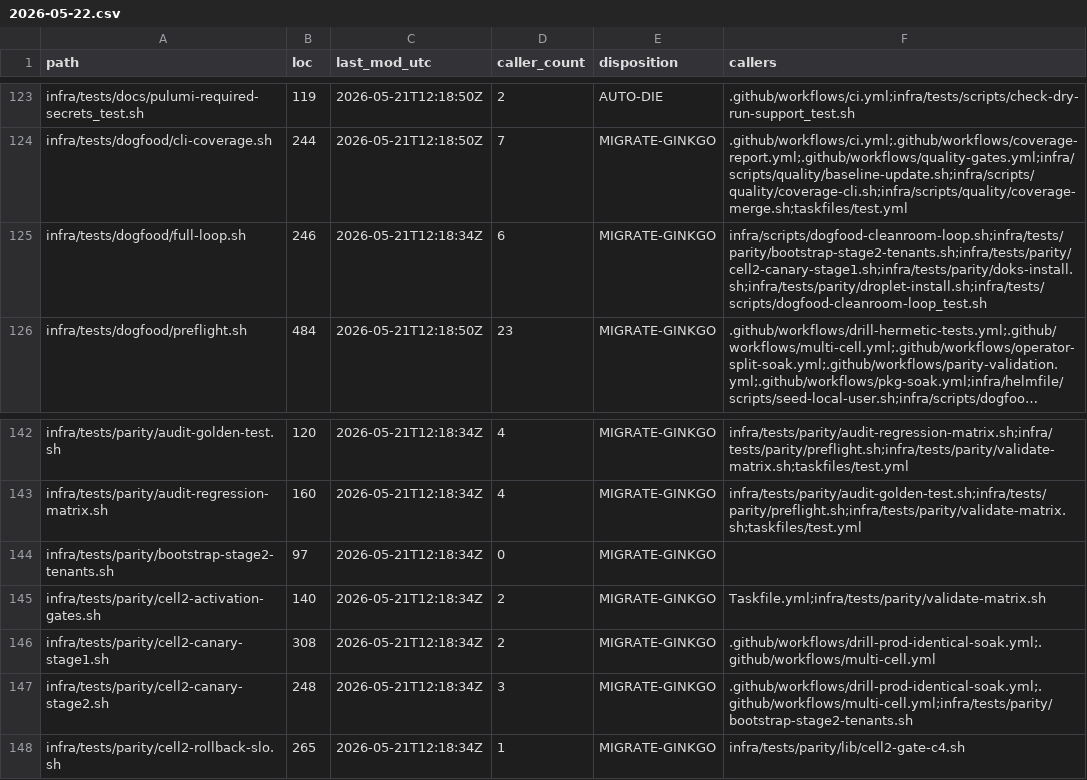
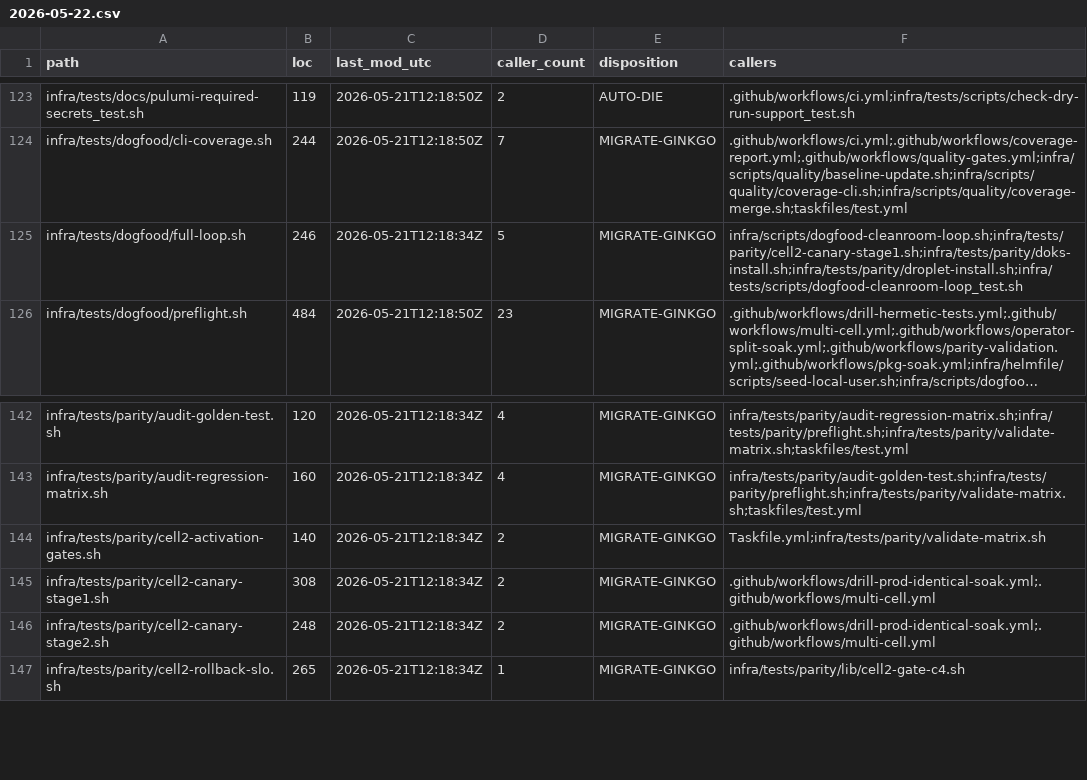
Before and after one commit to getloopscale/loop-runtime, a CSV file: docs/scripts-audit/2026-05-22.csv, drawn as a sheet; only a part is shown, gaps mark what is left out; long unchanged cells end in …; removed rows and columns are numbered as before the commit, all else as after; the diff names each change by its address in the sheet, - before the commit and + after, or states it on an @@ line.

Commit message:
chore(scripts): delete dead bootstrap-stage2-tenants.sh (orphaned by run-adr-soaks deletion)
Bulk-bootstrapped dev tenants FOR the local Stage 2 soak (fix-all-platform-issues
T5.1). Its only consumer was run-adr-soaks-bg.sh (deleted this session — dropped
local-soak gate, D7). Now definitively orphaned: zero functional refs, not in any
workflow, serves the dropped Stage 2 local-soak that CI's drill-prod-identical-soak
superseded.

Verified via move-to-temp+validate: zero refs, no companion test, backup at /tmp,
restorable from git history. N(bash) 219 -> 218.

```diff
--- a/docs/scripts-audit/2026-05-22.csv
+++ b/docs/scripts-audit/2026-05-22.csv
-D125 (caller_count): 6
+D125 (caller_count): 5
-F125 (callers): infra/scripts/dogfood-cleanroom-loop.sh;infra/tests/parity/bootstrap-stage2-tenants.sh;infra/tests/parity/cell2-canary-stage1.sh;infra/tests/parity/doks-install.sh;infra/tests/parity/droplet-install.sh;infra/tests/scripts/dogfood-cleanroom-loop_test.sh
+F125 (callers): infra/scripts/dogfood-cleanroom-loop.sh;infra/tests/parity/cell2-canary-stage1.sh;infra/tests/parity/doks-install.sh;infra/tests/parity/droplet-install.sh;infra/tests/scripts/dogfood-cleanroom-loop_test.sh
-row 144: infra/tests/parity/bootstrap-stage2-tenants.sh | 97 | 2026-05-21T12:18:34Z | 0 | MIGRATE-GINKGO
-D146 (caller_count): 3
+D146 (caller_count): 2
-F146 (callers): .github/workflows/drill-prod-identical-soak.yml;.github/workflows/multi-cell.yml;infra/tests/parity/bootstrap-stage2-tenants.sh
+F146 (callers): .github/workflows/drill-prod-identical-soak.yml;.github/workflows/multi-cell.yml
```
Also changed, not shown: 1 other file.
